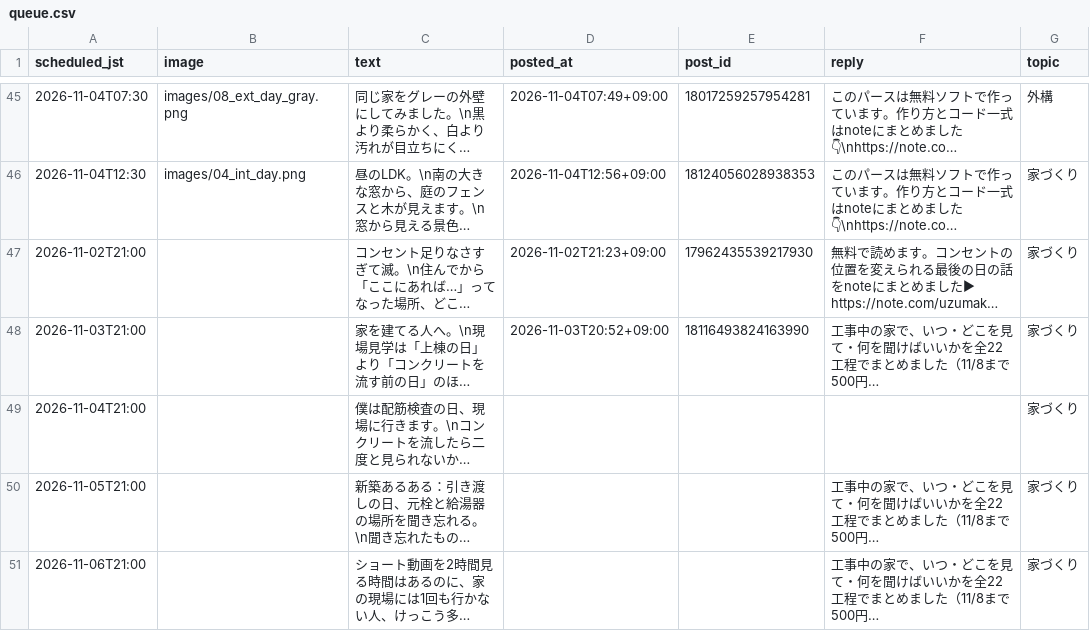
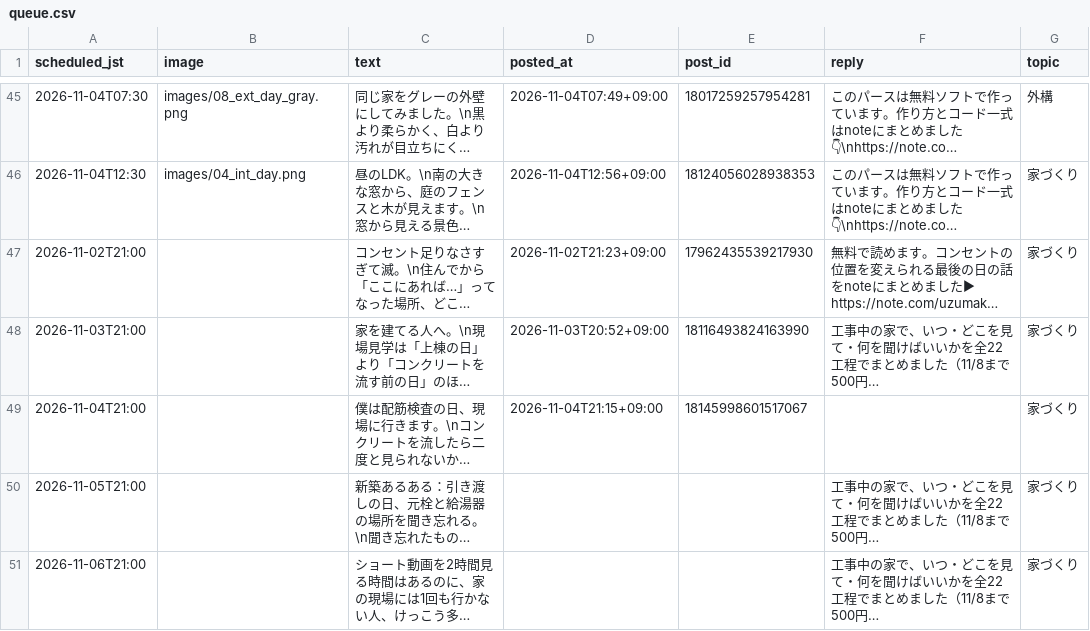
Before and after one commit to rikutonbo318-ctrl/TOWA, a CSV file: threads/queue.csv, drawn as a sheet; only a part is shown, gaps mark what is left out; long unchanged cells end in …; the diff names each change by its address in the sheet, - before the commit and + after, or states it on an @@ line.

```diff
--- a/threads/queue.csv
+++ b/threads/queue.csv
-D49 (posted_at): (empty)
+D49 (posted_at): 2026-11-04T21:15+09:00
-E49 (post_id): (empty)
+E49 (post_id): 18145998601517067
```
Also changed, not shown: threads/stats.csv, 1 other file.
